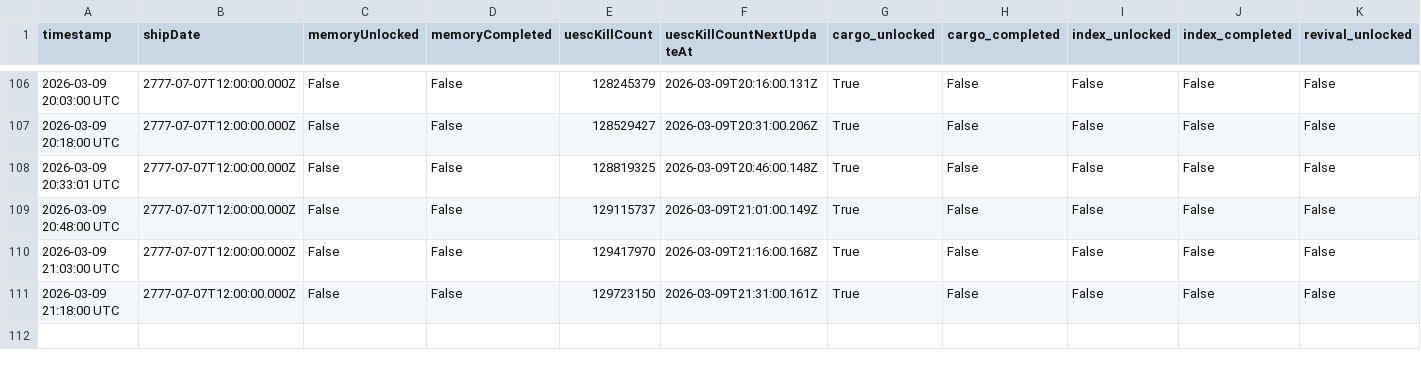
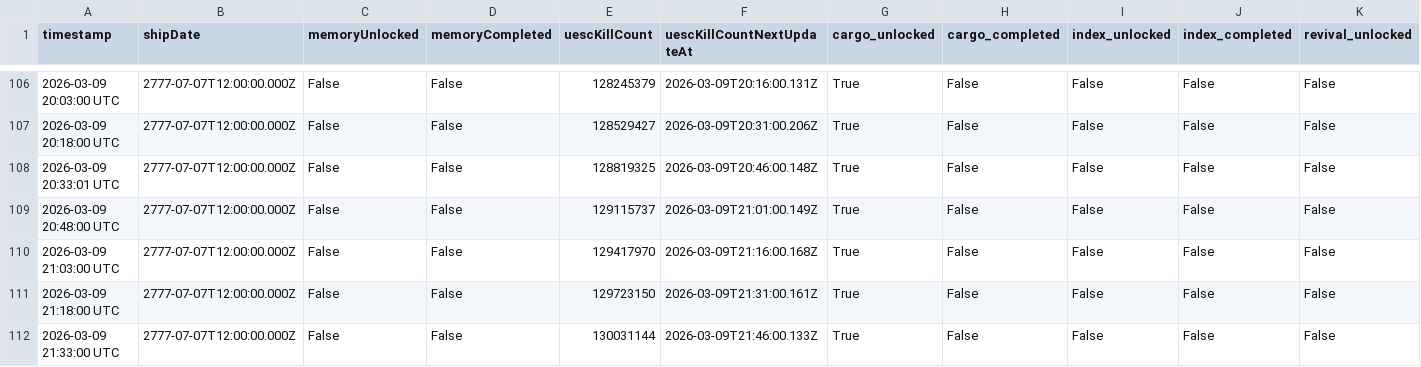
Before and after one commit to CrowdTypical/Marathon-arg, a CSV file: state_log.csv, drawn as a sheet; only a part is shown, gaps mark what is left out; rows hold the shown columns only; the diff names each change by its address in the sheet, - before the commit and + after, or states it on an @@ line.

```diff
--- a/state_log.csv
+++ b/state_log.csv
+row 112: 2026-03-09 21:33:00 UTC | 2777-07-07T12:00:00.000Z | False | False | 130031144 | 2026-03-09T21:46:00.133Z | True | False | False | False | False
```
Also changed, not shown: stabilization_log.csv.
